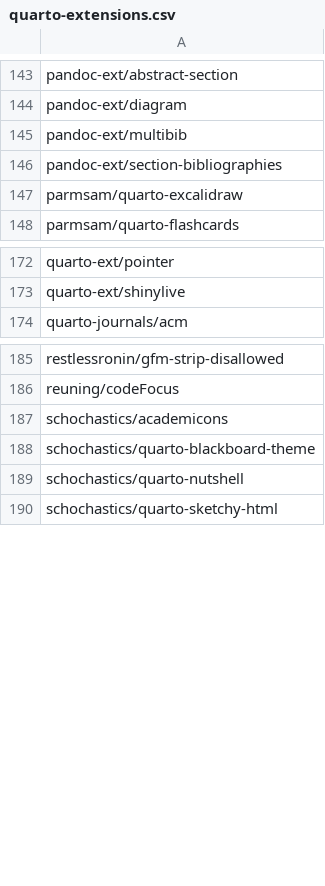
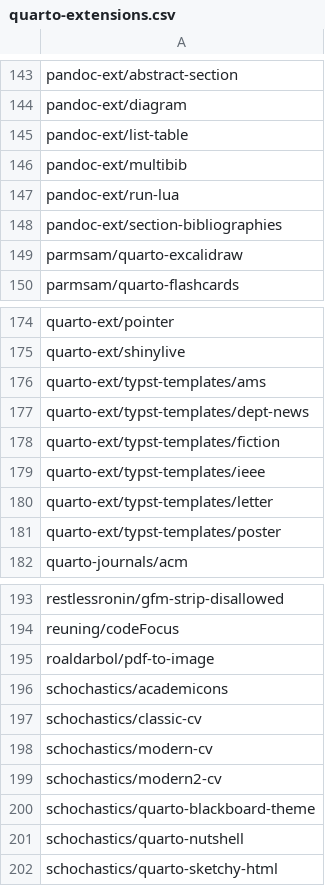
Before and after one commit to mcanouil/quarto-extensions, a CSV file: extensions/quarto-extensions.csv, drawn as a sheet; only a part is shown, gaps mark what is left out; the diff names each change by its address in the sheet, - before the commit and + after, or states it on an @@ line.

Commit message:
chore: add quarto-ext/typst extensions and few others (#131)

```diff
--- a/extensions/quarto-extensions.csv
+++ b/extensions/quarto-extensions.csv
+row 145: pandoc-ext/list-table
+row 147: pandoc-ext/run-lua
+row 176: quarto-ext/typst-templates/ams
+row 177: quarto-ext/typst-templates/dept-news
+row 178: quarto-ext/typst-templates/fiction
+row 179: quarto-ext/typst-templates/ieee
+row 180: quarto-ext/typst-templates/letter
+row 181: quarto-ext/typst-templates/poster
+row 195: roaldarbol/pdf-to-image
+row 197: schochastics/classic-cv
+row 198: schochastics/modern-cv
+row 199: schochastics/modern2-cv
```
